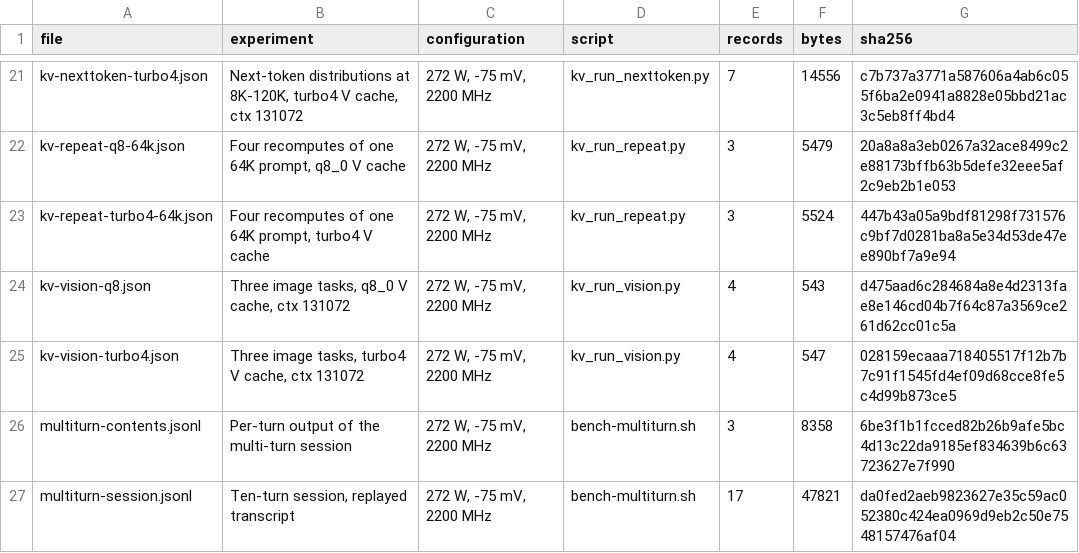
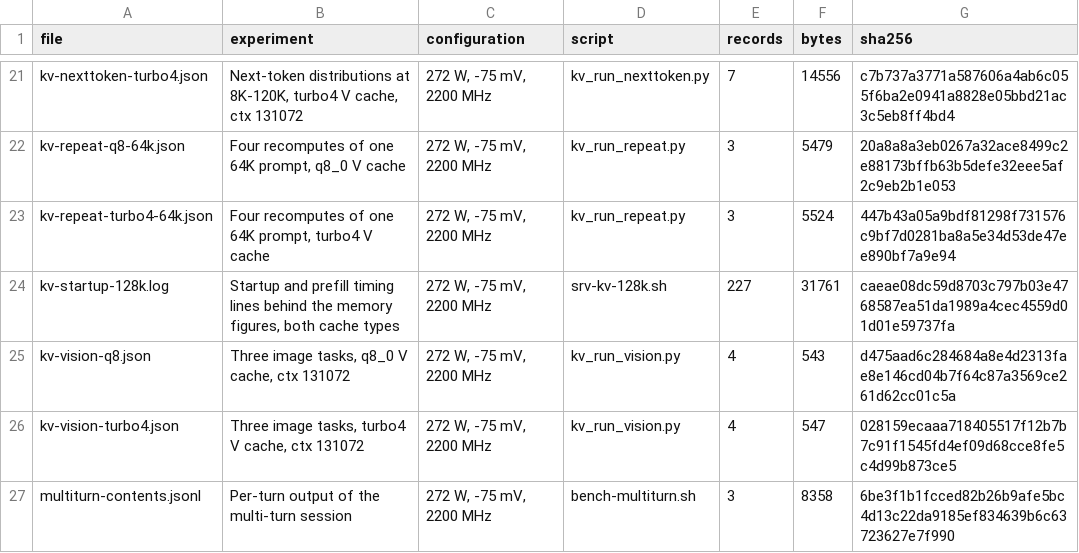
Before and after one commit to szafranski/rx7900xtx-llm-tuning, a CSV file: data/manifest.csv, drawn as a sheet; only a part is shown, gaps mark what is left out; the shorter side is filled out with more unchanged rows.

Commit message:
Fix six defects an audit of the last two commits found
The committed kv_client.py was the wrong copy of the file: its one() had no
nothink parameter, so both runners that pass nothink=True would have raised
TypeError, and the enable_thinking condition the document asserts appeared in no
committed code. Replaced with the version that produced the data.

The 8K null pair was described as served from a warm prompt cache. The figure
the script prints comes from test1, which ran with the cache off: two cold
recomputes that matched exactly. Reworded, and the warm-cache repeats in test0
are now described for what they are.

The vision cases never set enable_thinking, so they ran with reasoning on like
the shipped profile; the document claimed the deviation covered them too.

Two claims went past the data: that the cache type is what changes individual
answers, when run order is confounded with variant and the document says so
three paragraphs later, and that reversing the order showed no advantage, when
each variant ran in one order only and there was no order control. Also dropped
the observation that the model shows no sign of difficulty when counting: the
prompt asks for a bare number and reasoning was off, so nothing else could have
appeared.

The memory and prefill figures had no file behind them, against this repo's own
rule, and the section claimed the analysis script reproduced everything.
kv-startup-128k.log now carries those lines from both servers' logs. Two errors
surfaced while committing it: the three host buffers sum to 1003 MiB against the
997 MiB read from rocm-smi, so "decomposes exactly" was wrong and the 6 MiB
residual is now stated; and the prefill range mixed the variants, quoting
turbo4's 8K figure next to q8_0's 120K one.

```diff
--- a/data/manifest.csv
+++ b/data/manifest.csv
@@ -23,2 +23,3 @@ kv-repeat-q8-64k.json,"Four recomputes of one 64K prompt, q8_0 V cache","272 W,
 kv-repeat-turbo4-64k.json,"Four recomputes of one 64K prompt, turbo4 V cache","272 W, -75 mV, 2200 MHz",kv_run_repeat.py,3,5524,447b43a05a9bdf81298f731576c9bf7d0281ba8a5e34d53de47ee890bf7a9e94
+kv-startup-128k.log,"Startup and prefill timing lines behind the memory figures, both cache types","272 W, -75 mV, 2200 MHz",srv-kv-128k.sh,227,31761,caeae08dc59d8703c797b03e4768587ea51da1989a4cec4559d01d01e59737fa
 kv-vision-q8.json,"Three image tasks, q8_0 V cache, ctx 131072","272 W, -75 mV, 2200 MHz",kv_run_vision.py,4,543,d475aad6c284684a8e4d2313fae8e146cd04b7f64c87a3569ce261d62cc01c5a
```
Also changed, not shown: 5 other files.
